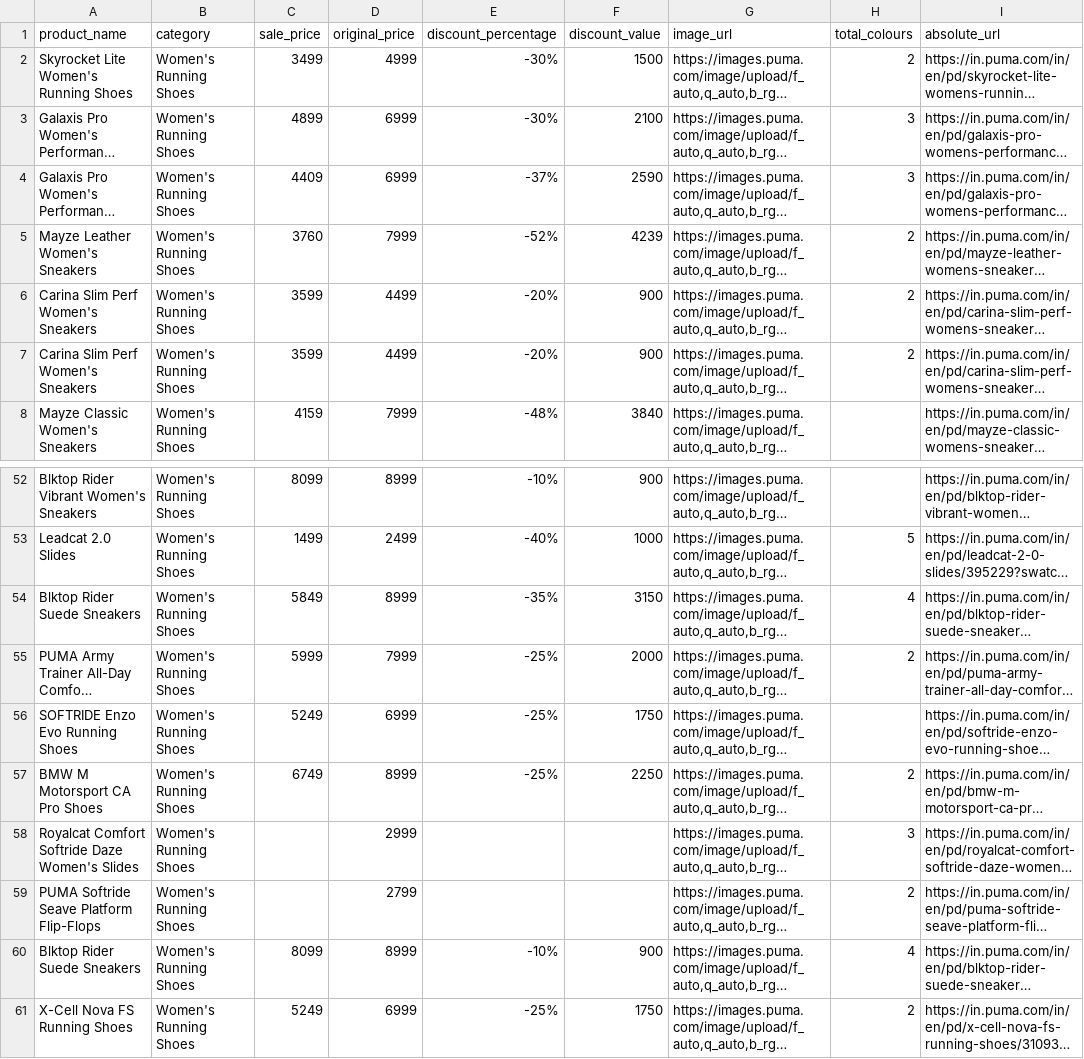
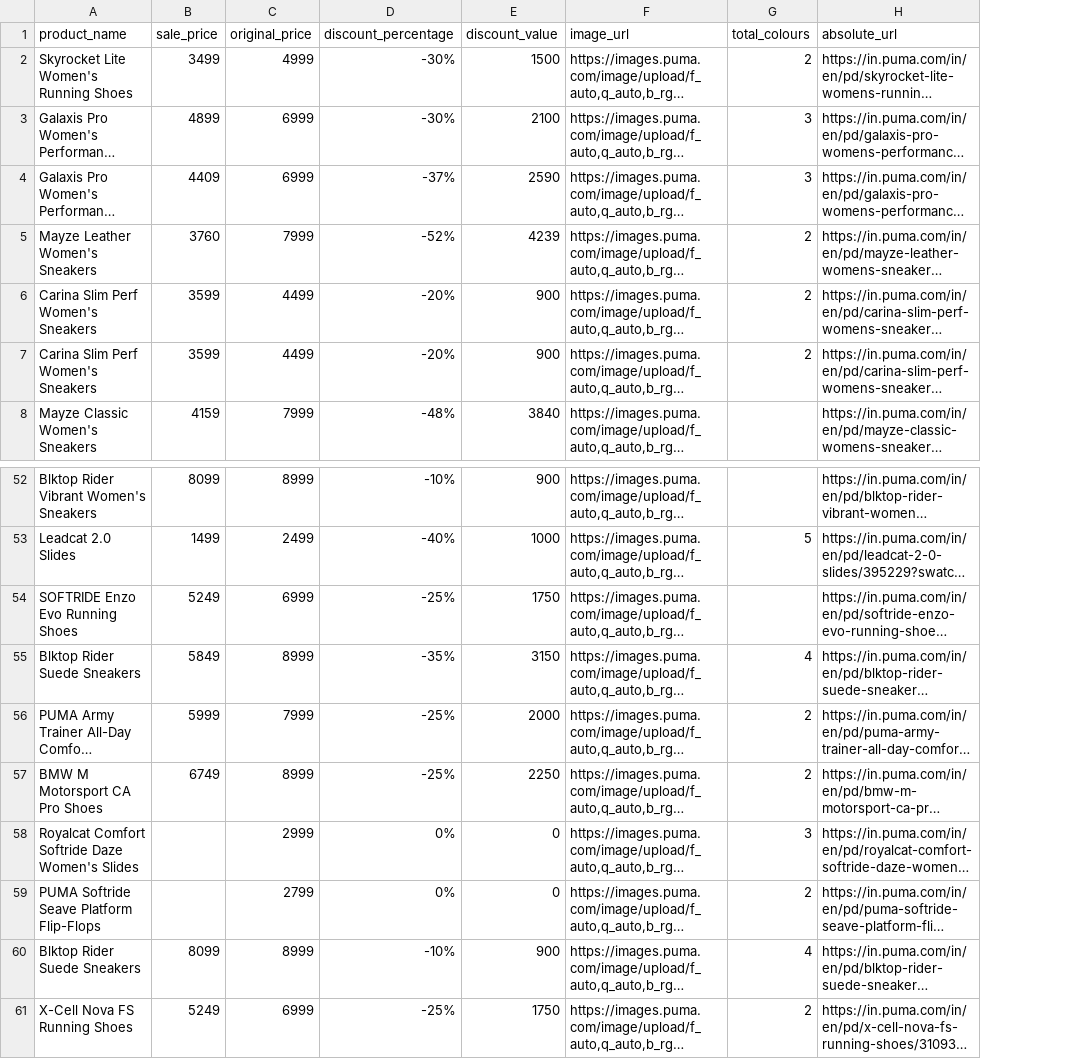
Before and after one commit to anandshaji04/Datahut-Science-Assignment, a CSV file: puma_womens_shoes.csv, drawn as a sheet; only a part is shown, gaps mark what is left out; long unchanged cells end in …; removed rows and columns are numbered as before the commit, all else as after; the diff covers the shown part only; the diff names each change by its address in the sheet, - before the commit and + after, or states it on an @@ line.

```diff
--- a/puma_womens_shoes.csv
+++ b/puma_womens_shoes.csv
-column B (category), rows 2-8: all Women's Running Shoes; rows 52-55: all Women's Running Shoes; rows 57-61: all Women's Running Shoes
@@ row 56 moved to row 54: SOFTRIDE Enzo Evo Running Shoes @@
-D58:D59 (discount_percentage): (empty)
+D58:D59 (discount_percentage): 0%
-E58:E59 (discount_value): (empty)
+E58:E59 (discount_value): 0
```
Also changed, not shown: 2 added rows, 2 removed rows, 1 moved row and 46 edited cells elsewhere in this file.
